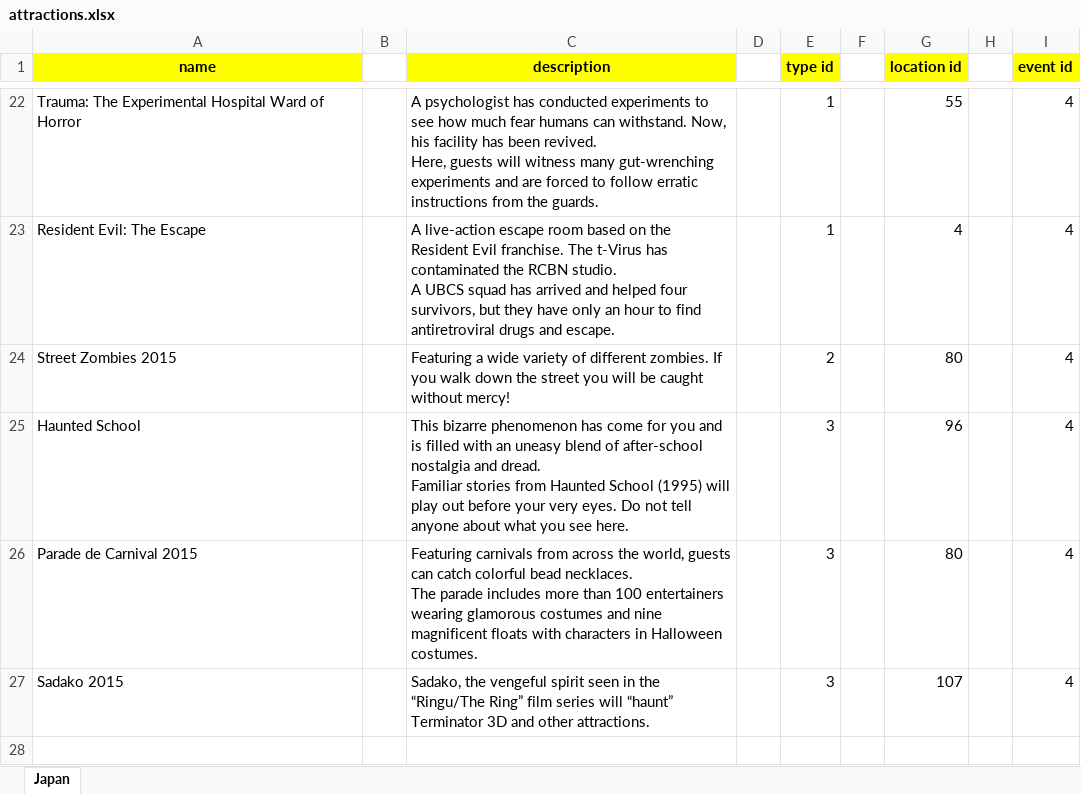
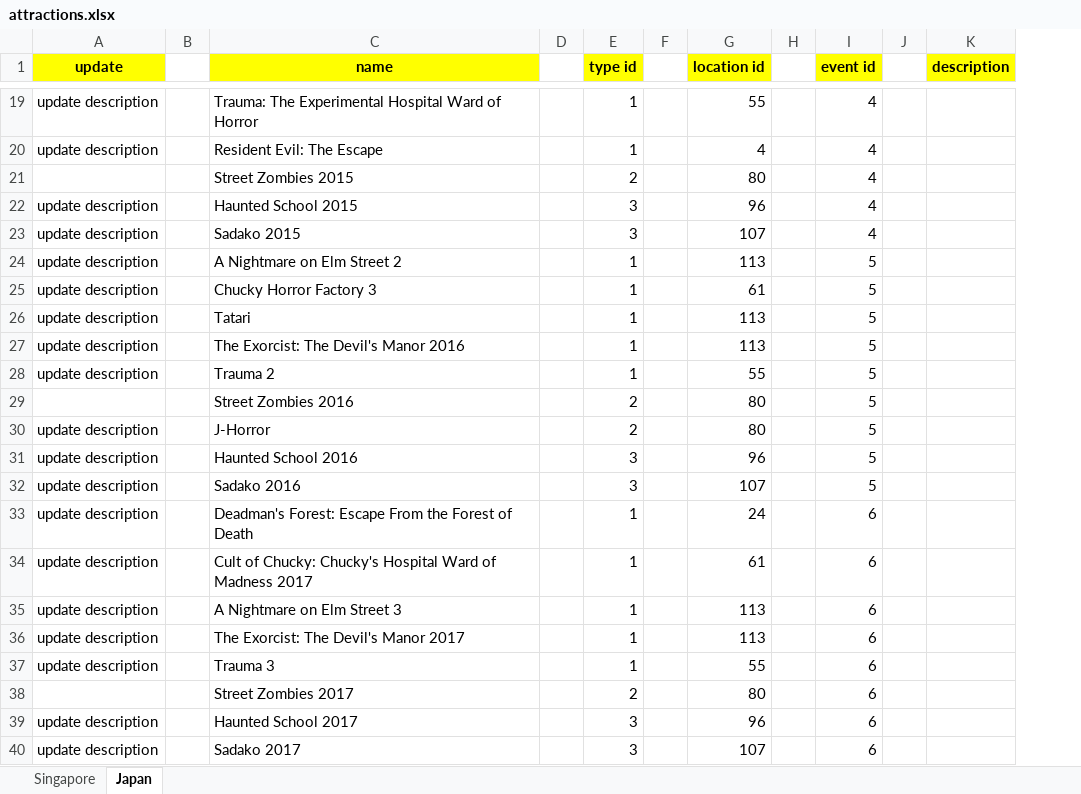
Before and after one commit to trosdj/hhn-database, an Excel workbook: attractions.xlsx, sheet Japan, drawn as a sheet; only a part is shown, gaps mark what is left out; values as stored, in another font and other column widths than the file's, no borders; removed rows and columns are numbered as before the commit, all else as after; ↵ is a line break in a cell; the diff covers the shown part only; the diff names each change by its address in the sheet, - before the commit and + after, or states it on an @@ line.

Commit message:
Update more attractions from Japan and Singapore

```diff
--- a/attractions.xlsx (sheet Japan)
+++ b/attractions.xlsx (sheet Japan)
+sheet tab: Singapore
+column A (update), rows 19-23: update description | update description |  | update description | update description
+column B, empty
-column B, empty
-column C (description), rows 22-25: A psychologist has conducted experiments to see how much fear humans can withstand. Now, his facility has been revived. ↵ Here, guests will witness many gut-wrenching experiments and are forced to follow erratic instructions from the guards. | A live-action escape room based on the Resident Evil franchise. The t-Virus has contaminated the RCBN studio. ↵ A UBCS squad has arrived and helped four survivors, but they have only an hour to find antiretroviral drugs and escape. | Featuring a wide variety of different zombies. If you walk down the street you will be caught without mercy! | This bizarre phenomenon has come for you and is filled with an uneasy blend of after-school nostalgia and dread. ↵ Familiar stories from Haunted School (1995) will play out before your very eyes. Do not tell anyone about what you see here.; row 27: Sadako, the vengeful spirit seen in the “Ringu/The Ring” film series will “haunt” Terminator 3D and other attractions.
+column J, empty
+column K (description), empty
-C22 (name): Haunted School
+C22 (name): Haunted School 2015
-row 26: Parade de Carnival 2015 |  | Featuring carnivals from across the world, guests can catch colorful bead necklaces. ↵ The parade includes more than 100 entertainers wearing glamorous costumes and nine magnificent floats with characters in Halloween costumes. |  | 3 |  | 80 |  | 4
+row 24: update description |  | A Nightmare on Elm Street 2 |  | 1 |  | 113 |  | 5
+row 25: update description |  | Chucky Horror Factory 3 |  | 1 |  | 61 |  | 5
+row 26: update description |  | Tatari |  | 1 |  | 113 |  | 5
+row 27: update description |  | The Exorcist: The Devil's Manor 2016 |  | 1 |  | 113 |  | 5
+row 28: update description |  | Trauma 2 |  | 1 |  | 55 |  | 5
+row 29:  |  | Street Zombies 2016 |  | 2 |  | 80 |  | 5
+row 30: update description |  | J-Horror |  | 2 |  | 80 |  | 5
+row 31: update description |  | Haunted School 2016 |  | 3 |  | 96 |  | 5
+row 32: update description |  | Sadako 2016 |  | 3 |  | 107 |  | 5
+row 33: update description |  | Deadman's Forest: Escape From the Forest of Death |  | 1 |  | 24 |  | 6
+row 34: update description |  | Cult of Chucky: Chucky's Hospital Ward of Madness 2017 |  | 1 |  | 61 |  | 6
+row 35: update description |  | A Nightmare on Elm Street 3 |  | 1 |  | 113 |  | 6
+row 36: update description |  | The Exorcist: The Devil's Manor 2017 |  | 1 |  | 113 |  | 6
+row 37: update description |  | Trauma 3 |  | 1 |  | 55 |  | 6
+row 38:  |  | Street Zombies 2017 |  | 2 |  | 80 |  | 6
+row 39: update description |  | Haunted School 2017 |  | 3 |  | 96 |  | 6
+row 40: update description |  | Sadako 2017 |  | 3 |  | 107 |  | 6
```
Also changed, not shown: 45 added rows and 3 removed rows elsewhere in this sheet.
